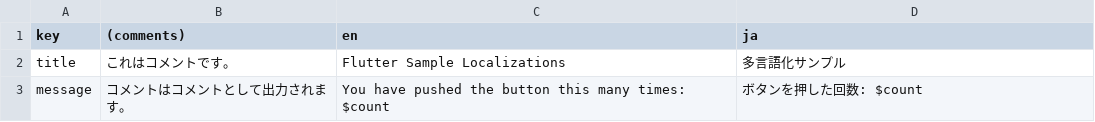
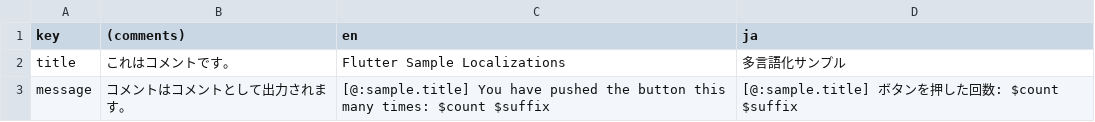
Before and after one commit to susatthi/flutter-sample-fast-i18n, a CSV file: lib/i18n/sample.i18n.csv, drawn as a sheet.

```diff
--- a/lib/i18n/sample.i18n.csv
+++ b/lib/i18n/sample.i18n.csv
@@ -2,2 +2,2 @@ key,(comments),en,ja
 title,これはコメントです。,Flutter Sample Localizations,多言語化サンプル
-message,コメントはコメントとして出力されます。,You have pushed the button this many times: $count,ボタンを押した回数: $count
+message,コメントはコメントとして出力されます。,[@:sample.title] You have pushed the button this many times: $count $suffix,[@:sample.title] ボタンを押した回数: $count $suffix
```
Also changed, not shown: 6 other files.
